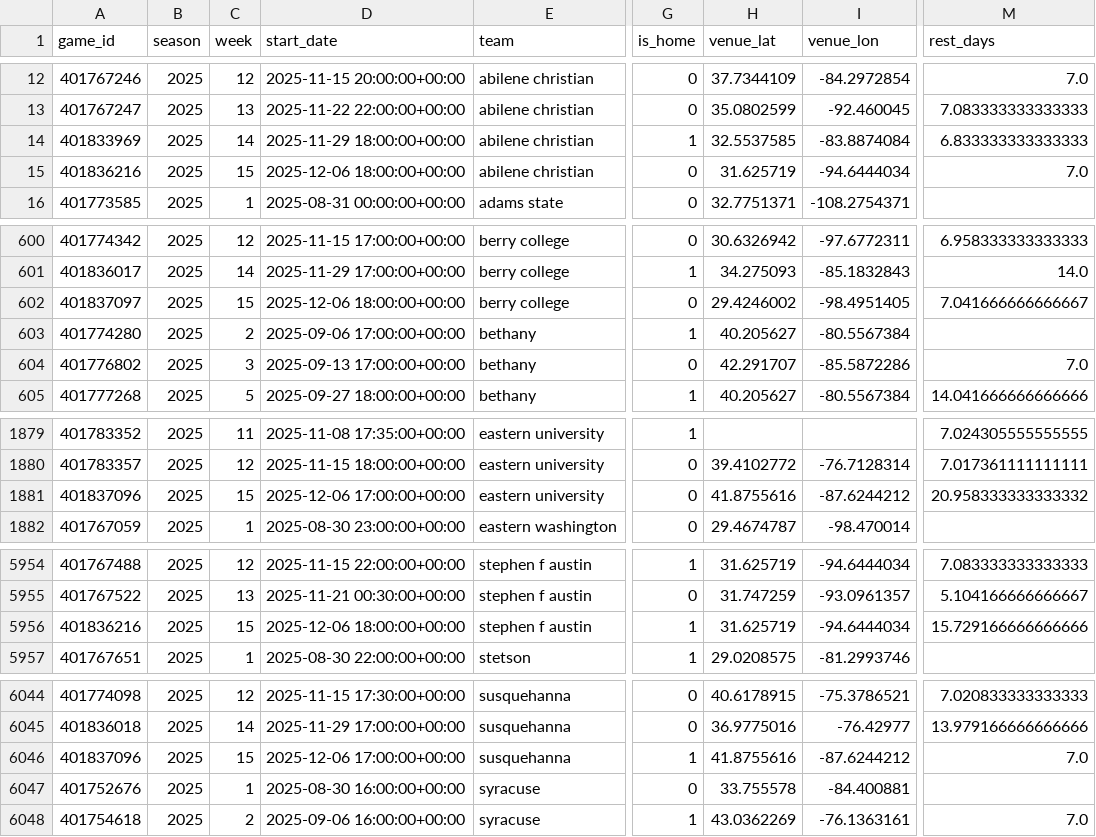
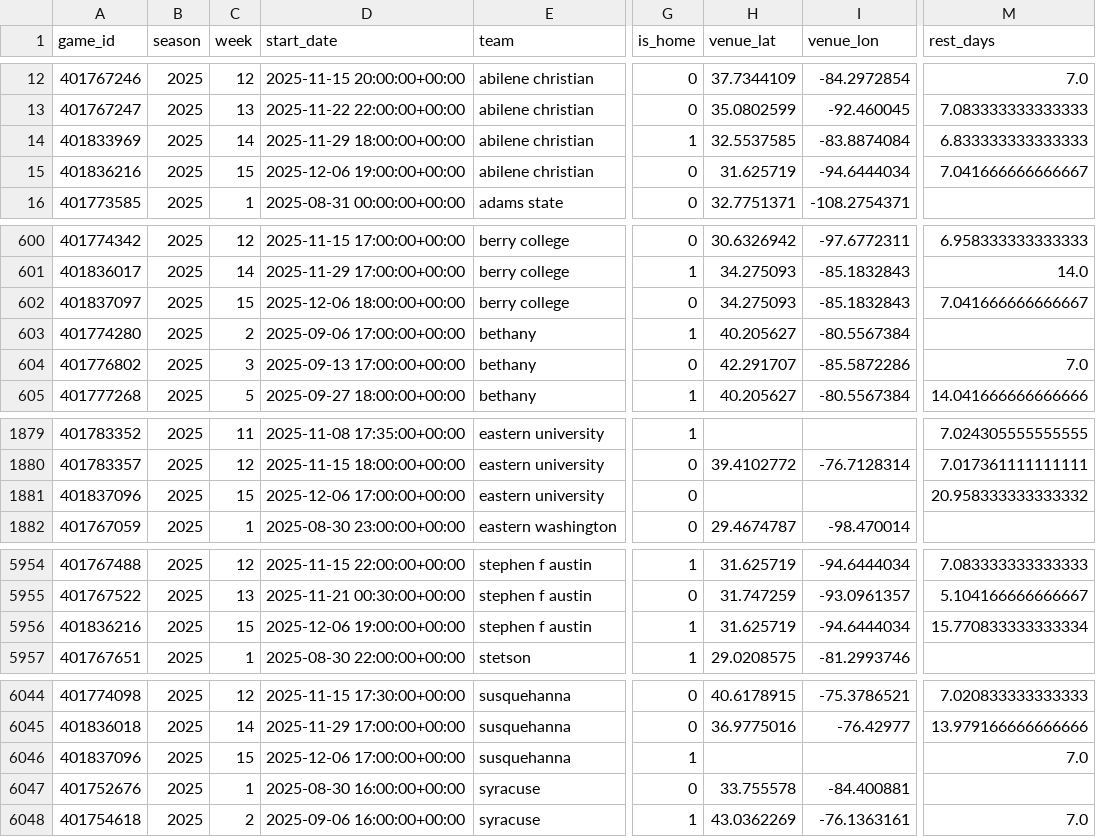
Before and after one commit to Clownworldenjoyer76/cfb_for_mat, a CSV file: situational_factors.csv, drawn as a sheet; only a part is shown, gaps mark what is left out; the diff covers the shown part only; the diff names each change by its address in the sheet, - before the commit and + after, or states it on an @@ line.

```diff
--- a/situational_factors.csv
+++ b/situational_factors.csv
-D15 (start_date): 2025-12-06 18:00:00+00:00
+D15 (start_date): 2025-12-06 19:00:00+00:00
-M15 (rest_days): 7.0
+M15 (rest_days): 7.041666666666667
-H602 (venue_lat): 29.4246002
+H602 (venue_lat): 34.275093
-I602 (venue_lon): -98.4951405
+I602 (venue_lon): -85.1832843
-H1881 (venue_lat): 41.8755616
+H1881 (venue_lat): (empty)
-I1881 (venue_lon): -87.6244212
+I1881 (venue_lon): (empty)
-D5956 (start_date): 2025-12-06 18:00:00+00:00
+D5956 (start_date): 2025-12-06 19:00:00+00:00
-M5956 (rest_days): 15.729166666666666
+M5956 (rest_days): 15.770833333333334
-H6046 (venue_lat): 41.8755616
+H6046 (venue_lat): (empty)
-I6046 (venue_lon): -87.6244212
+I6046 (venue_lon): (empty)
```
Also changed, not shown: 2 edited cells elsewhere in this file, 1 other file.
